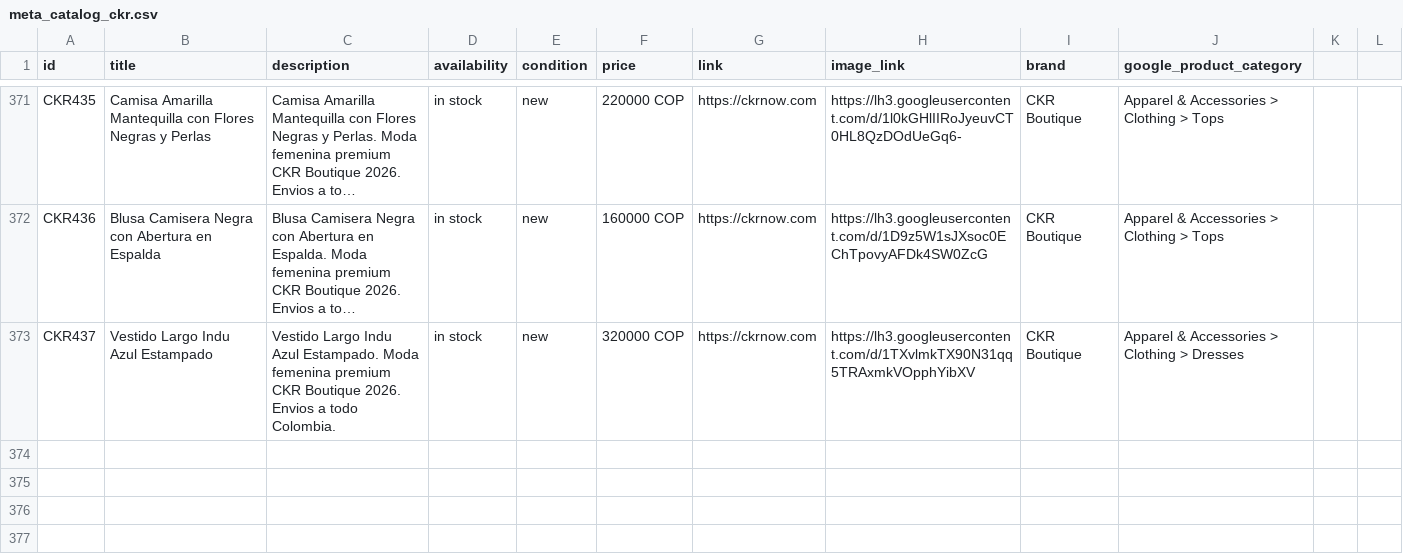
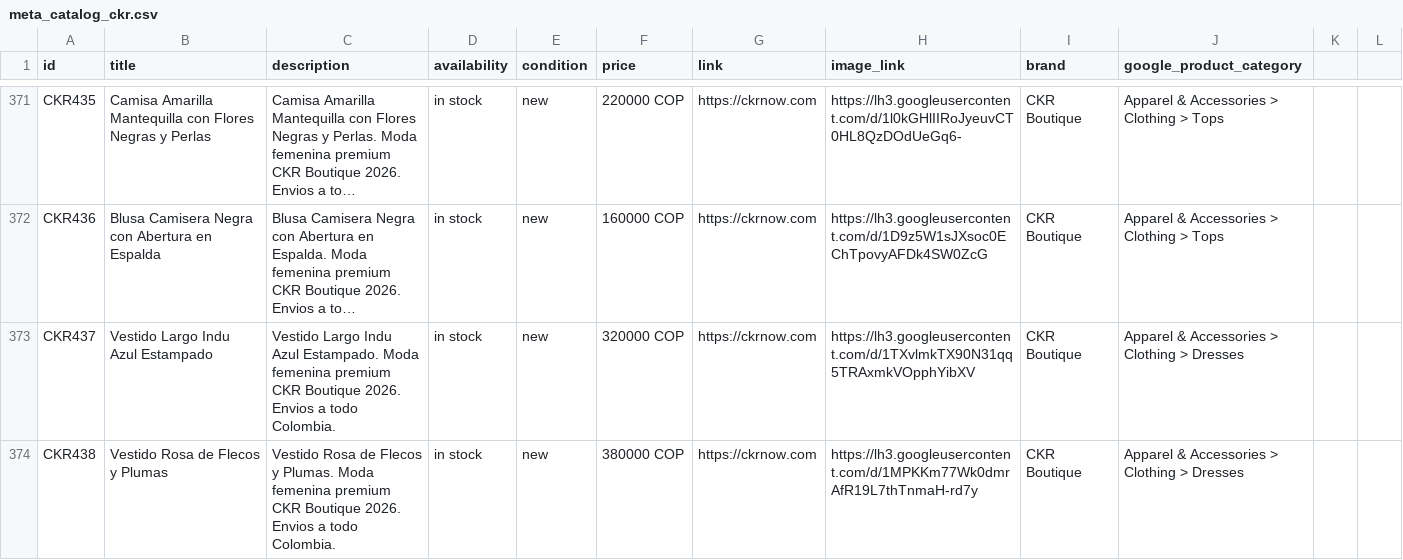
Before and after one commit to alvapas75-afk/ckrnow-website, a CSV file: meta_catalog_ckr.csv, drawn as a sheet; only a part is shown, gaps mark what is left out; long unchanged cells end in …; the diff names each change by its address in the sheet, - before the commit and + after, or states it on an @@ line.

```diff
--- a/meta_catalog_ckr.csv
+++ b/meta_catalog_ckr.csv
+row 374: CKR438 | Vestido Rosa de Flecos y Plumas | Vestido Rosa de Flecos y Plumas. Moda femenina premium CKR Boutique 2026. Envios a todo Colombia. | in stock | new | 380000 COP | https://ckrnow.com | https://lh3.googleusercontent.com/d/1MPKKm77Wk0dmrAfR19L7thTnmaH-rd7y | CKR Boutique | Apparel & Accessories > Clothing > Dresses
```
Also changed, not shown: 3 other files.
